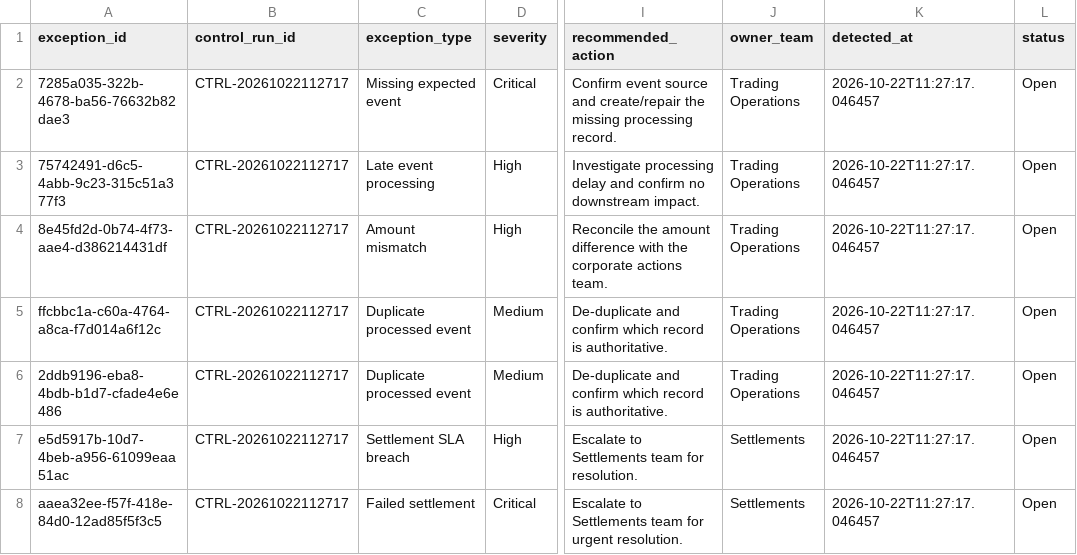
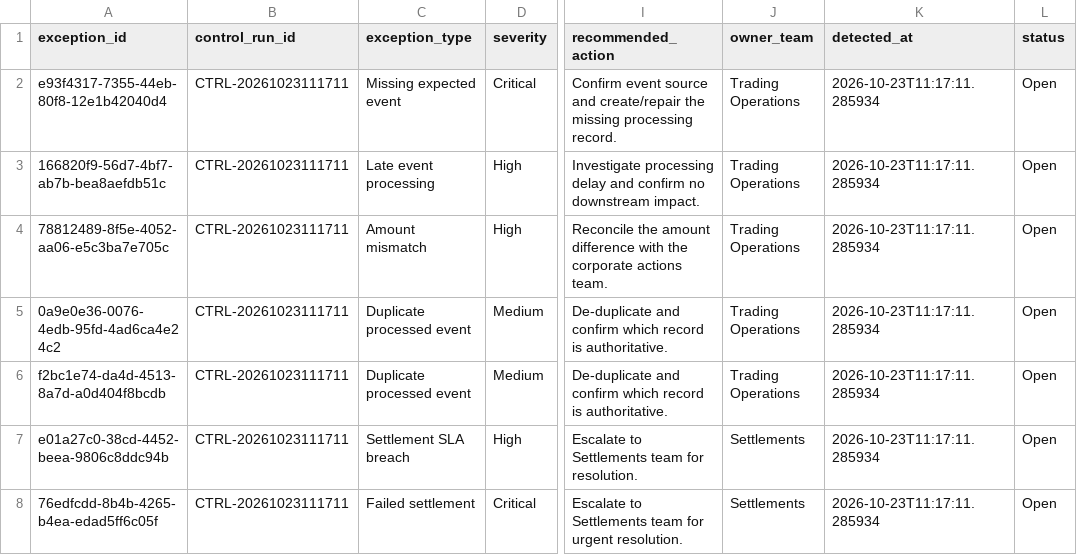
Before and after one commit to Kanss1176/trading-operations-control-room, a CSV file: data/processed/reconciliation_results.csv, drawn as a sheet; only a part is shown, gaps mark what is left out; the diff names each change by its address in the sheet, - before the commit and + after, or states it on an @@ line.

```diff
--- a/data/processed/reconciliation_results.csv
+++ b/data/processed/reconciliation_results.csv
-A2 (exception_id): 7285a035-322b-4678-ba56-76632b82dae3
+A2 (exception_id): e93f4317-7355-44eb-80f8-12e1b42040d4
-B2:B8 (control_run_id): CTRL-20261022112717
+B2:B8 (control_run_id): CTRL-20261023111711
-K2:K8 (detected_at): 2026-10-22T11:27:17.046457
+K2:K8 (detected_at): 2026-10-23T11:17:11.285934
-A3 (exception_id): 75742491-d6c5-4abb-9c23-315c51a377f3
+A3 (exception_id): 166820f9-56d7-4bf7-ab7b-bea8aefdb51c
-A4 (exception_id): 8e45fd2d-0b74-4f73-aae4-d386214431df
+A4 (exception_id): 78812489-8f5e-4052-aa06-e5c3ba7e705c
-A5 (exception_id): ffcbbc1a-c60a-4764-a8ca-f7d014a6f12c
+A5 (exception_id): 0a9e0e36-0076-4edb-95fd-4ad6ca4e24c2
-A6 (exception_id): 2ddb9196-eba8-4bdb-b1d7-cfade4e6e486
+A6 (exception_id): f2bc1e74-da4d-4513-8a7d-a0d404f8bcdb
-A7 (exception_id): e5d5917b-10d7-4beb-a956-61099eaa51ac
+A7 (exception_id): e01a27c0-38cd-4452-beea-9806c8ddc94b
-A8 (exception_id): aaea32ee-f57f-418e-84d0-12ad85f5f3c5
+A8 (exception_id): 76edfcdd-8b4b-4265-b4ea-edad5ff6c05f
```
Also changed, not shown: data/processed/exception_queue.csv, 1 other file.
